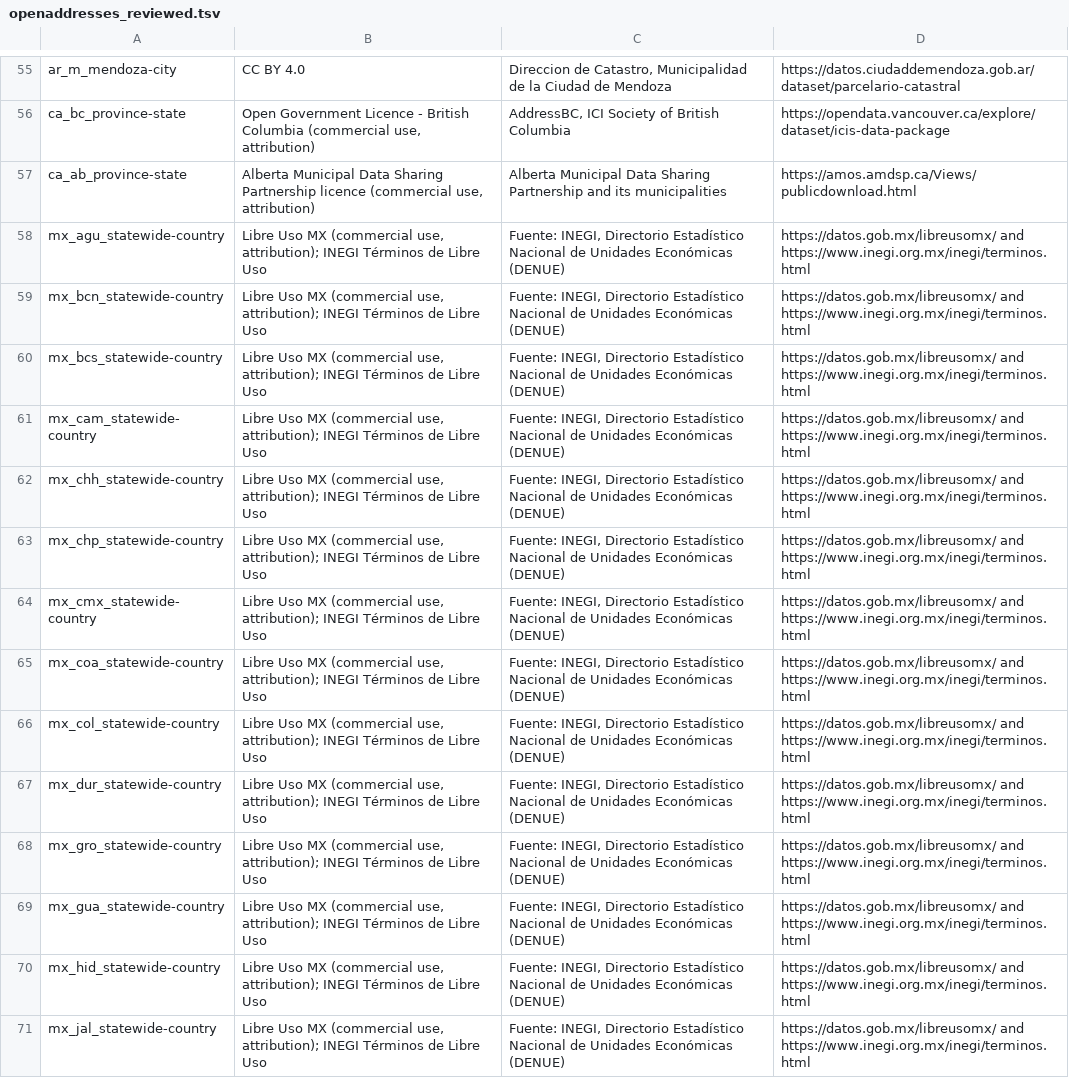
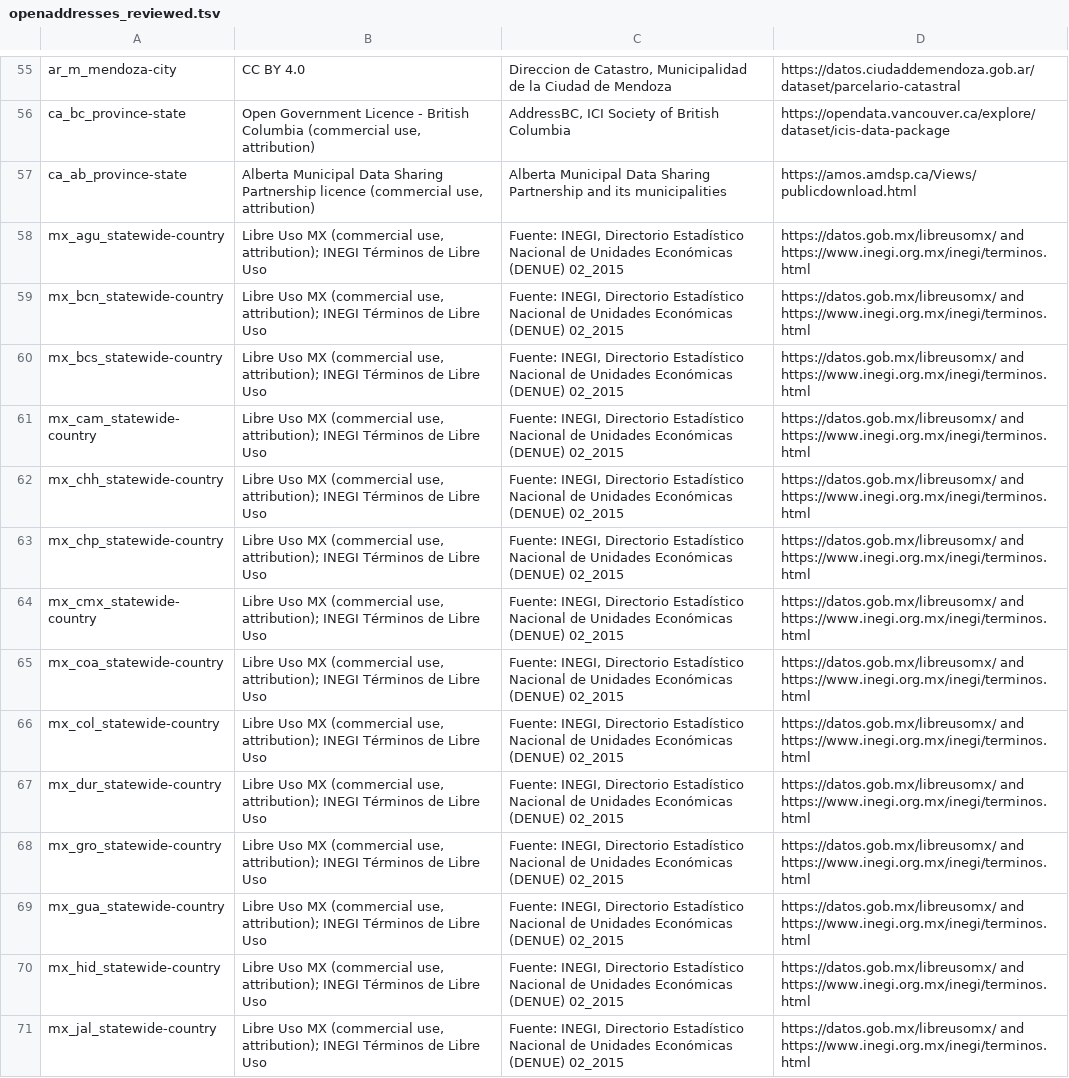
Before and after one commit to Mokto/opengeocoding, a TSV file: src/bin/build_index/openaddresses_reviewed.tsv, drawn as a sheet; only a part is shown, gaps mark what is left out; the diff covers the shown part only; the diff names each change by its address in the sheet, - before the commit and + after, or states it on an @@ line.

Commit message:
fix: name the 2015 DENUE edition in its credit line

```diff
--- a/src/bin/build_index/openaddresses_reviewed.tsv
+++ b/src/bin/build_index/openaddresses_reviewed.tsv
-C58:C71: …Económicas (DENUE)
+C58:C71: …Económicas (DENUE) 02_2015
```
Also changed, not shown: 18 edited cells elsewhere in this file, 1 other file.
